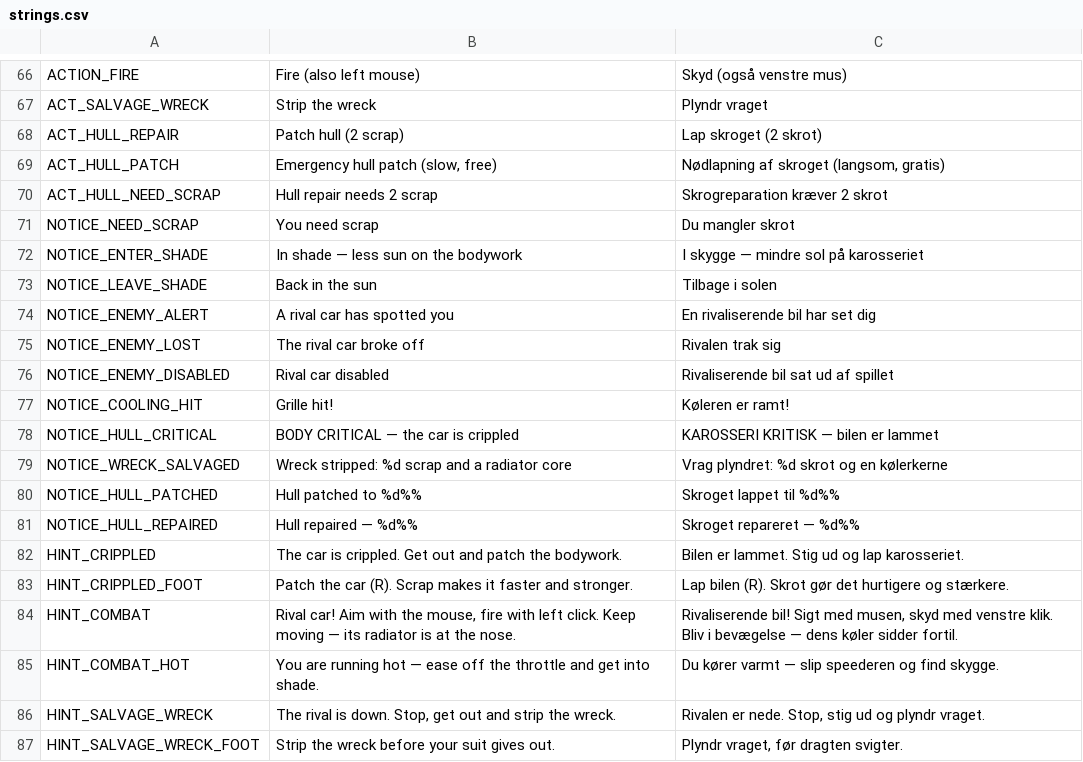
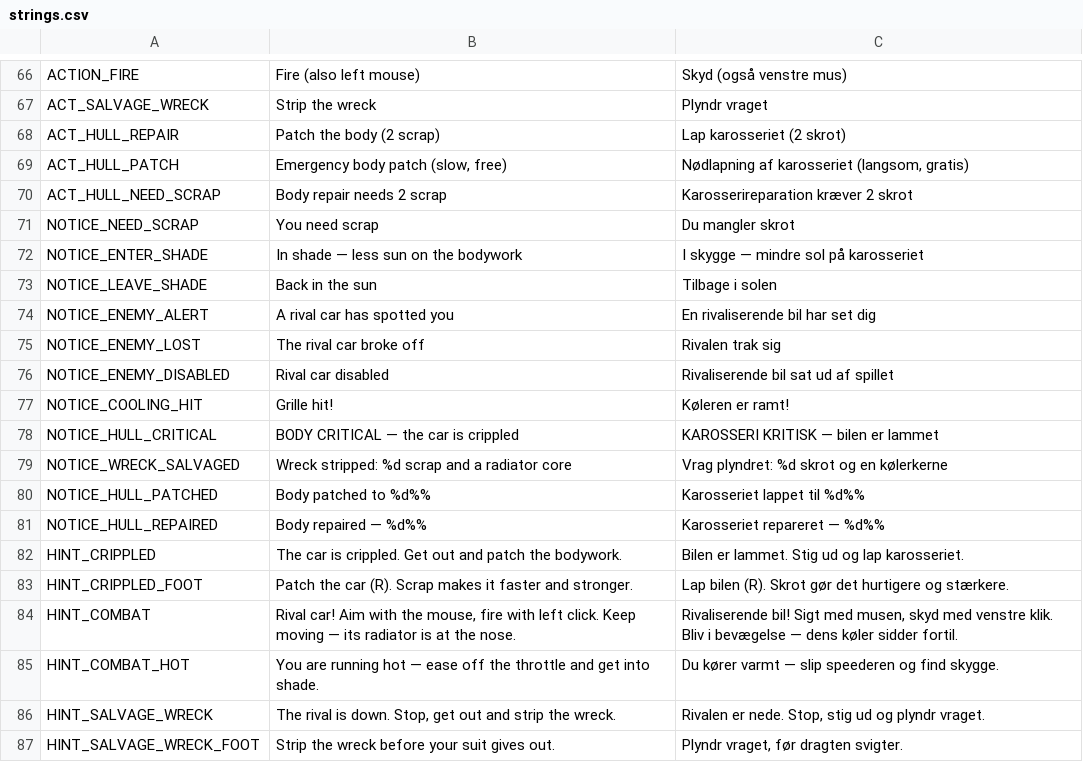
Before and after one commit to crosenlund79/MechWarrior2D, a CSV file: locale/strings.csv, drawn as a sheet; only a part is shown, gaps mark what is left out.

```diff
--- a/locale/strings.csv
+++ b/locale/strings.csv
@@ -67,5 +67,5 @@ ACTION_FIRE,Fire (also left mouse),Skyd (også venstre mus)
 ACT_SALVAGE_WRECK,Strip the wreck,Plyndr vraget
-ACT_HULL_REPAIR,Patch hull (2 scrap),Lap skroget (2 skrot)
-ACT_HULL_PATCH,"Emergency hull patch (slow, free)","Nødlapning af skroget (langsom, gratis)"
-ACT_HULL_NEED_SCRAP,Hull repair needs 2 scrap,Skrogreparation kræver 2 skrot
+ACT_HULL_REPAIR,Patch the body (2 scrap),Lap karosseriet (2 skrot)
+ACT_HULL_PATCH,"Emergency body patch (slow, free)","Nødlapning af karosseriet (langsom, gratis)"
+ACT_HULL_NEED_SCRAP,Body repair needs 2 scrap,Karosserireparation kræver 2 skrot
 NOTICE_NEED_SCRAP,You need scrap,Du mangler skrot
@@ -79,4 +79,4 @@ NOTICE_HULL_CRITICAL,BODY CRITICAL — the car is crippled,KAROSSERI KRITISK —
 NOTICE_WRECK_SALVAGED,Wreck stripped: %d scrap and a radiator core,Vrag plyndret: %d skrot og en kølerkerne
-NOTICE_HULL_PATCHED,Hull patched to %d%%,Skroget lappet til %d%%
-NOTICE_HULL_REPAIRED,Hull repaired — %d%%,Skroget repareret — %d%%
+NOTICE_HULL_PATCHED,Body patched to %d%%,Karosseriet lappet til %d%%
+NOTICE_HULL_REPAIRED,Body repaired — %d%%,Karosseriet repareret — %d%%
 HINT_CRIPPLED,The car is crippled. Get out and patch the bodywork.,Bilen er lammet. Stig ud og lap karosseriet.
```
Also changed, not shown: 43 other files.
